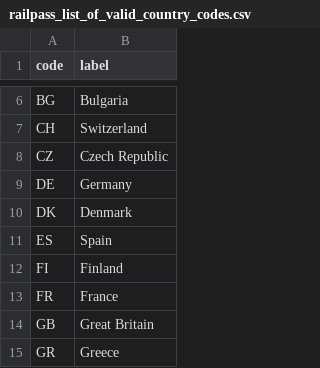
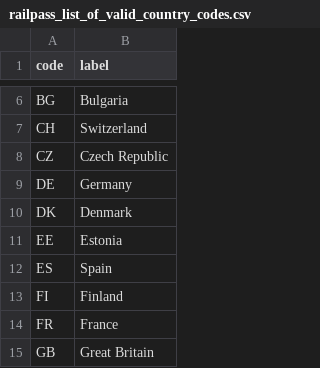
Before and after one commit to cvrillaud/era-api-documentation, a CSV file: documents/railpass_list_of_valid_country_codes.csv, drawn as a sheet; only a part is shown, gaps mark what is left out; the shorter side is filled out with more unchanged rows; the diff names each change by its address in the sheet, - before the commit and + after, or states it on an @@ line.

Commit message:
Update railpass_list_of_valid_country_codes.csv

```diff
--- a/documents/railpass_list_of_valid_country_codes.csv
+++ b/documents/railpass_list_of_valid_country_codes.csv
+row 11: EE | Estonia
```
